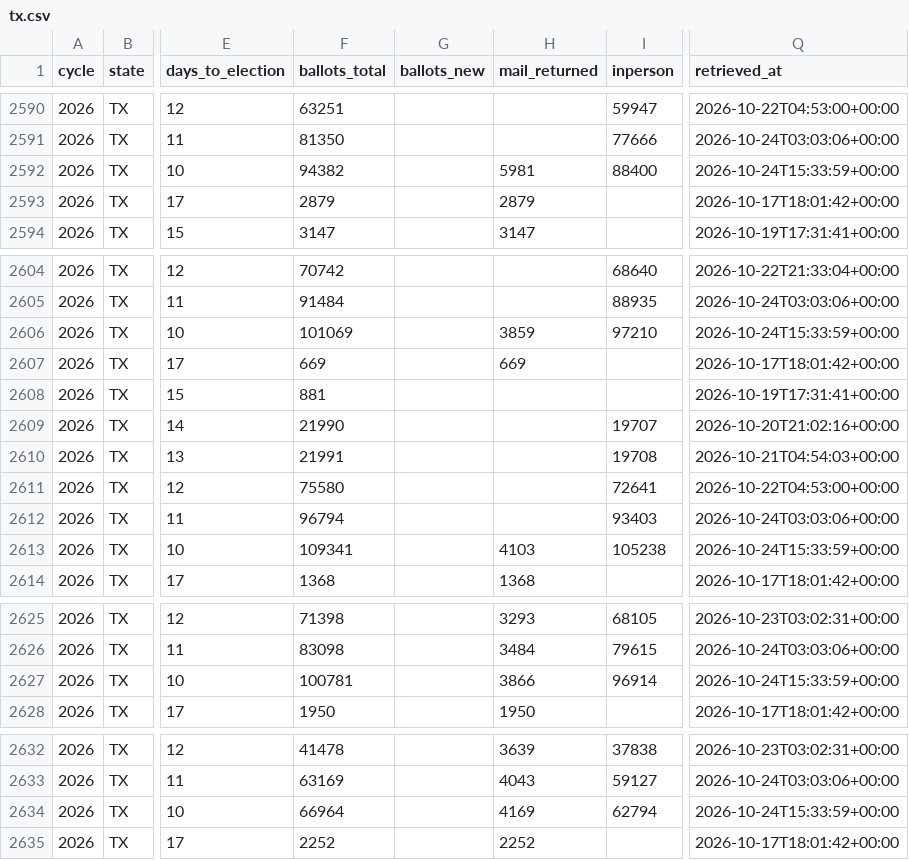
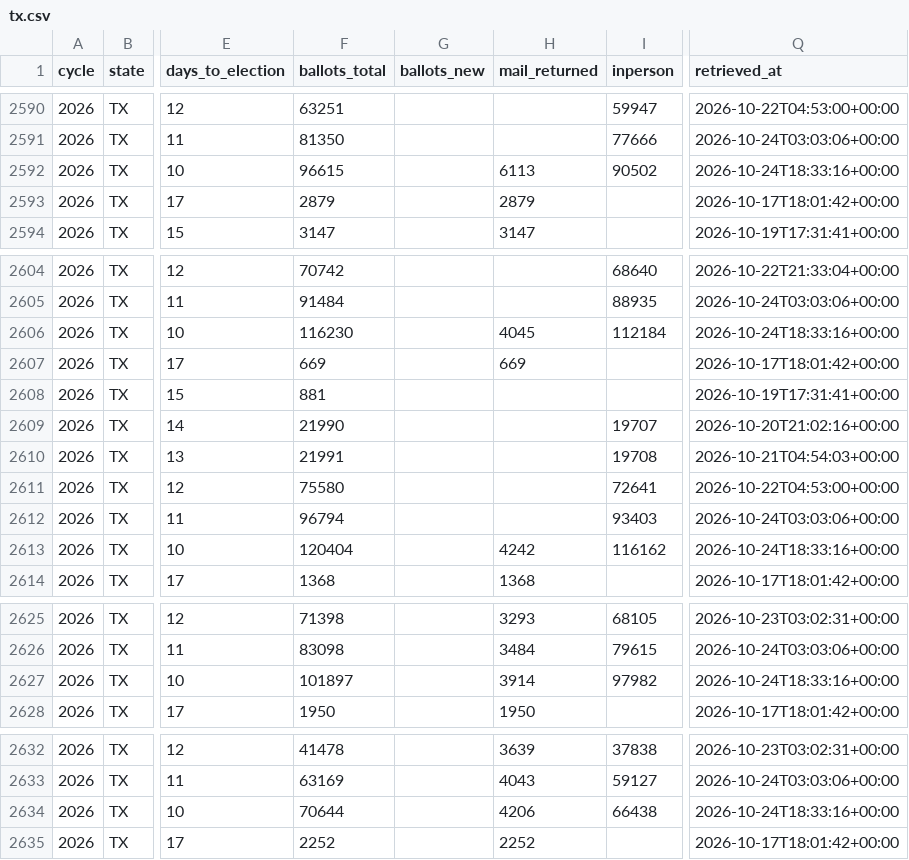
Before and after one commit to ElectIndex/26_early_vote, a CSV file: output/districts/tx.csv, drawn as a sheet; only a part is shown, gaps mark what is left out; the diff covers the shown part only; the diff names each change by its address in the sheet, - before the commit and + after, or states it on an @@ line.

Commit message:
data: early vote 2026-10-24

```diff
--- a/output/districts/tx.csv
+++ b/output/districts/tx.csv
-F2592 (ballots_total): 94382
+F2592 (ballots_total): 96615
-H2592 (mail_returned): 5981
+H2592 (mail_returned): 6113
-I2592 (inperson): 88400
+I2592 (inperson): 90502
-Q2592 (retrieved_at): 2026-10-24T15:33:59+00:00
+Q2592 (retrieved_at): 2026-10-24T18:33:16+00:00
-F2606 (ballots_total): 101069
+F2606 (ballots_total): 116230
-H2606 (mail_returned): 3859
+H2606 (mail_returned): 4045
-I2606 (inperson): 97210
+I2606 (inperson): 112184
-Q2606 (retrieved_at): 2026-10-24T15:33:59+00:00
+Q2606 (retrieved_at): 2026-10-24T18:33:16+00:00
-F2613 (ballots_total): 109341
+F2613 (ballots_total): 120404
-H2613 (mail_returned): 4103
+H2613 (mail_returned): 4242
-I2613 (inperson): 105238
+I2613 (inperson): 116162
-Q2613 (retrieved_at): 2026-10-24T15:33:59+00:00
+Q2613 (retrieved_at): 2026-10-24T18:33:16+00:00
-F2627 (ballots_total): 100781
+F2627 (ballots_total): 101897
-H2627 (mail_returned): 3866
+H2627 (mail_returned): 3914
-I2627 (inperson): 96914
+I2627 (inperson): 97982
-Q2627 (retrieved_at): 2026-10-24T15:33:59+00:00
+Q2627 (retrieved_at): 2026-10-24T18:33:16+00:00
-F2634 (ballots_total): 66964
+F2634 (ballots_total): 70644
-H2634 (mail_returned): 4169
+H2634 (mail_returned): 4206
-I2634 (inperson): 62794
+I2634 (inperson): 66438
-Q2634 (retrieved_at): 2026-10-24T15:33:59+00:00
+Q2634 (retrieved_at): 2026-10-24T18:33:16+00:00
```
Also changed, not shown: 104 edited cells elsewhere in this file, output/counterfactual.csv, output/counterfactual_districts_latest.csv, 10 other files.
